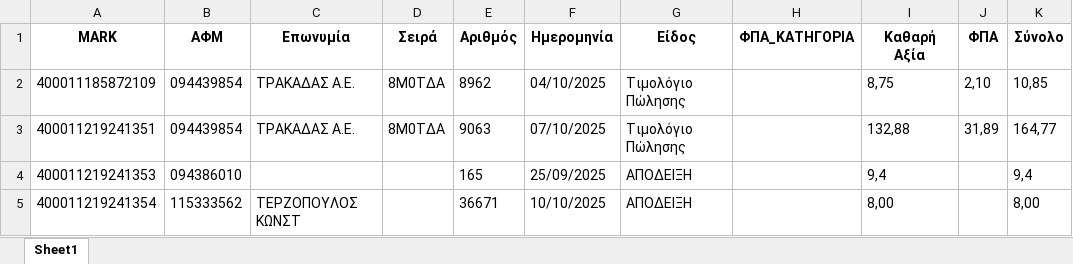
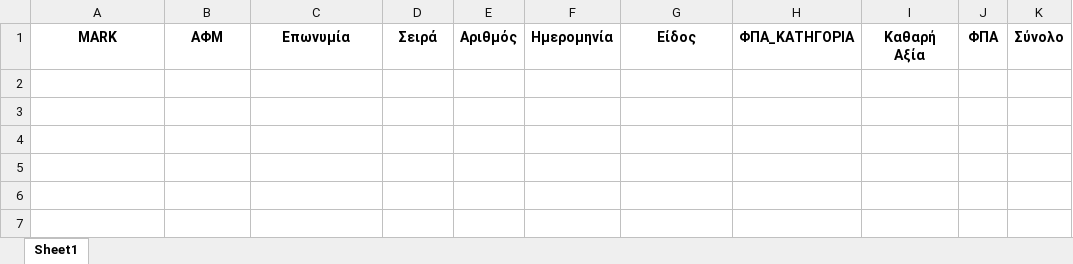
Before and after one commit to douradonis/Firebed_private, an Excel workbook: data/excel/802576637_2025_invoices.xlsx, sheet Sheet1, drawn as a sheet; values as stored, in another font and other column widths than the file's, no borders; the diff names each change by its address in the sheet, - before the commit and + after, or states it on an @@ line.

```diff
--- a/data/excel/802576637_2025_invoices.xlsx (sheet Sheet1)
+++ b/data/excel/802576637_2025_invoices.xlsx (sheet Sheet1)
-row 2: 400011185872109 | 094439854 | ΤΡΑΚΑΔΑΣ Α.Ε. | 8Μ0ΤΔΑ | 8962 | 04/10/2025 | Τιμολόγιο Πώλησης |  | 8,75 | 2,10 | 10,85
-row 3: 400011219241351 | 094439854 | ΤΡΑΚΑΔΑΣ Α.Ε. | 8Μ0ΤΔΑ | 9063 | 07/10/2025 | Τιμολόγιο Πώλησης |  | 132,88 | 31,89 | 164,77
-row 4: 400011219241353 | 094386010 |  |  | 165 | 25/09/2025 | ΑΠΟΔΕΙΞΗ |  | 9,4 |  | 9,4
-row 5: 400011219241354 | 115333562 | ΤΕΡΖΟΠΟΥΛΟΣ ΚΩΝΣΤ |  | 36671 | 10/10/2025 | ΑΠΟΔΕΙΞΗ |  | 8,00 |  | 8,00
```
Also changed, not shown: 5 other files.
